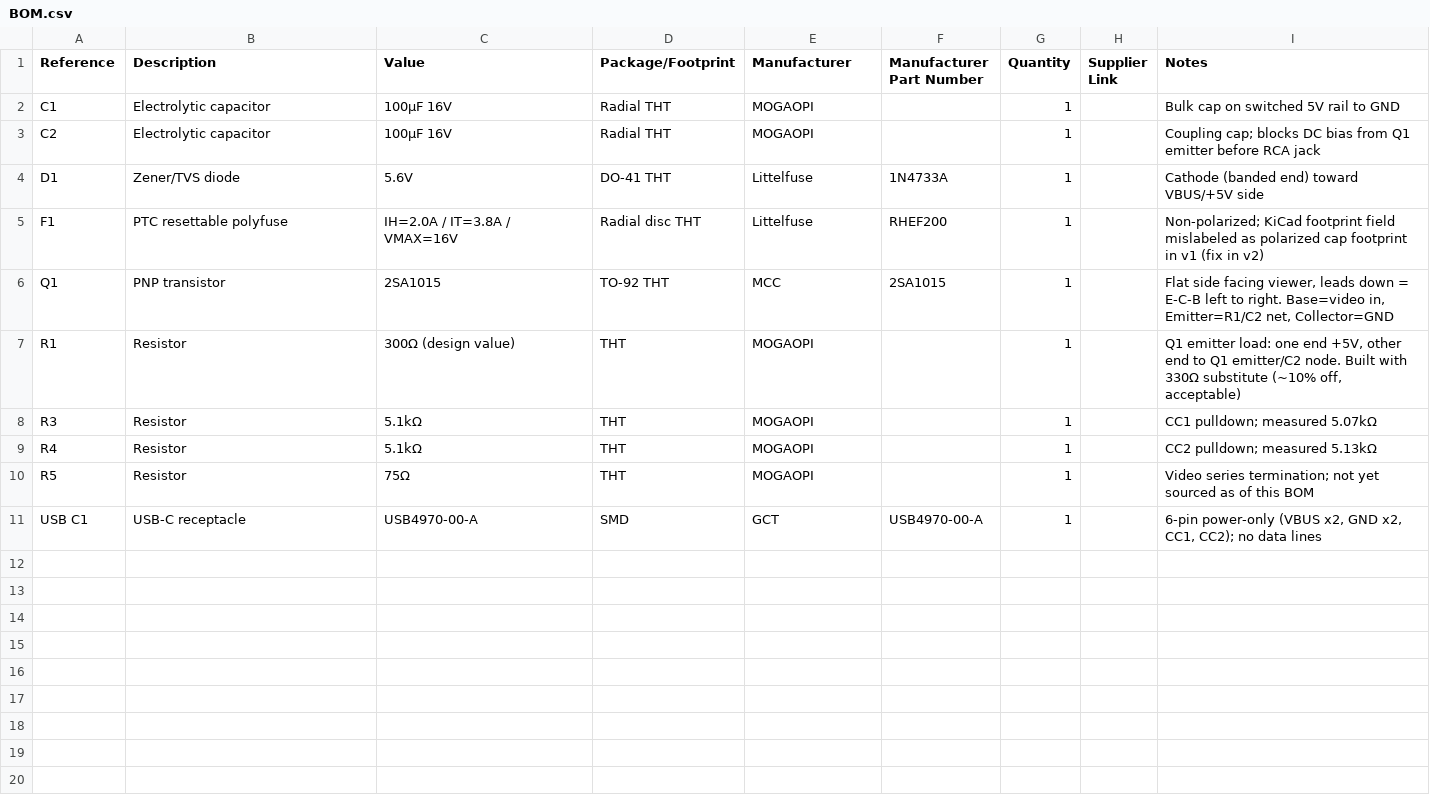
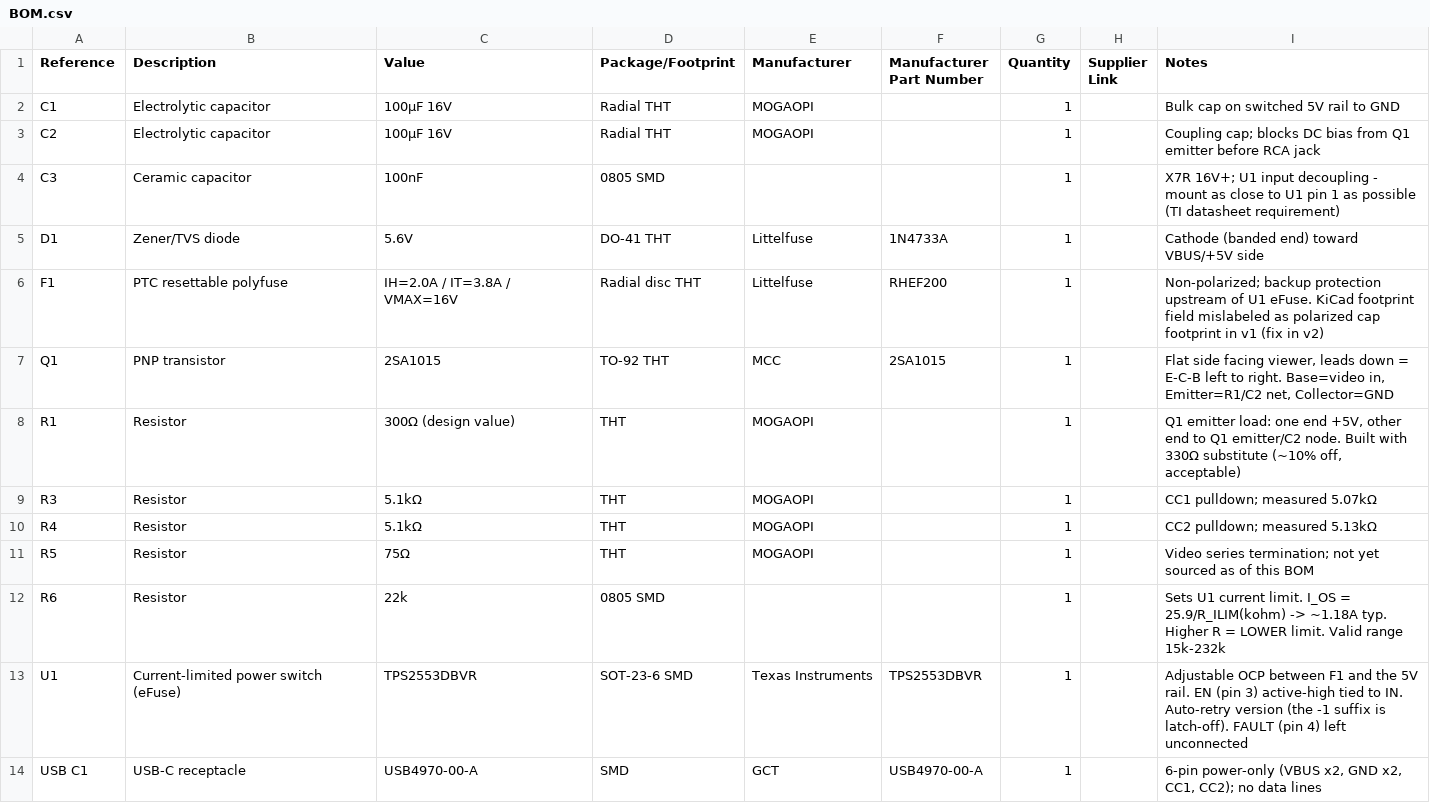
Before and after one commit to danielboston38/kirbysnewdream, a CSV file: BOM.csv, drawn as a sheet.

```diff
--- a/BOM.csv
+++ b/BOM.csv
@@ -3,4 +3,5 @@ C1,Electrolytic capacitor,100µF 16V,Radial THT,MOGAOPI,,1,,Bulk cap on switched
 C2,Electrolytic capacitor,100µF 16V,Radial THT,MOGAOPI,,1,,Coupling cap; blocks DC bias from Q1 emitter before RCA jack
+C3,Ceramic capacitor,100nF,0805 SMD,,,1,,"X7R 16V+; U1 input decoupling - mount as close to U1 pin 1 as possible (TI datasheet requirement)"
 D1,Zener/TVS diode,5.6V,DO-41 THT,Littelfuse,1N4733A,1,,Cathode (banded end) toward VBUS/+5V side
-F1,PTC resettable polyfuse,IH=2.0A / IT=3.8A / VMAX=16V,Radial disc THT,Littelfuse,RHEF200,1,,Non-polarized; KiCad footprint field mislabeled as polarized cap footprint in v1 (fix in v2)
+F1,PTC resettable polyfuse,IH=2.0A / IT=3.8A / VMAX=16V,Radial disc THT,Littelfuse,RHEF200,1,,Non-polarized; backup protection upstream of U1 eFuse. KiCad footprint field mislabeled as polarized cap footprint in v1 (fix in v2)
 Q1,PNP transistor,2SA1015,TO-92 THT,MCC,2SA1015,1,,"Flat side facing viewer, leads down = E-C-B left to right. Base=video in, Emitter=R1/C2 net, Collector=GND"
@@ -10,2 +11,4 @@ R4,Resistor,5.1kΩ,THT,MOGAOPI,,1,,CC2 pulldown; measured 5.13kΩ
 R5,Resistor,75Ω,THT,MOGAOPI,,1,,Video series termination; not yet sourced as of this BOM
+R6,Resistor,22k,0805 SMD,,,1,,"Sets U1 current limit. I_OS = 25.9/R_ILIM(kohm) -> ~1.18A typ. Higher R = LOWER limit. Valid range 15k-232k"
+U1,Current-limited power switch (eFuse),TPS2553DBVR,SOT-23-6 SMD,Texas Instruments,TPS2553DBVR,1,,"Adjustable OCP between F1 and the 5V rail. EN (pin 3) active-high tied to IN. Auto-retry version (the -1 suffix is latch-off). FAULT (pin 4) left unconnected"
 USB C1,USB-C receptacle,USB4970-00-A,SMD,GCT,USB4970-00-A,1,,"6-pin power-only (VBUS x2, GND x2, CC1, CC2); no data lines"
```
Also changed, not shown: 5 other files.
